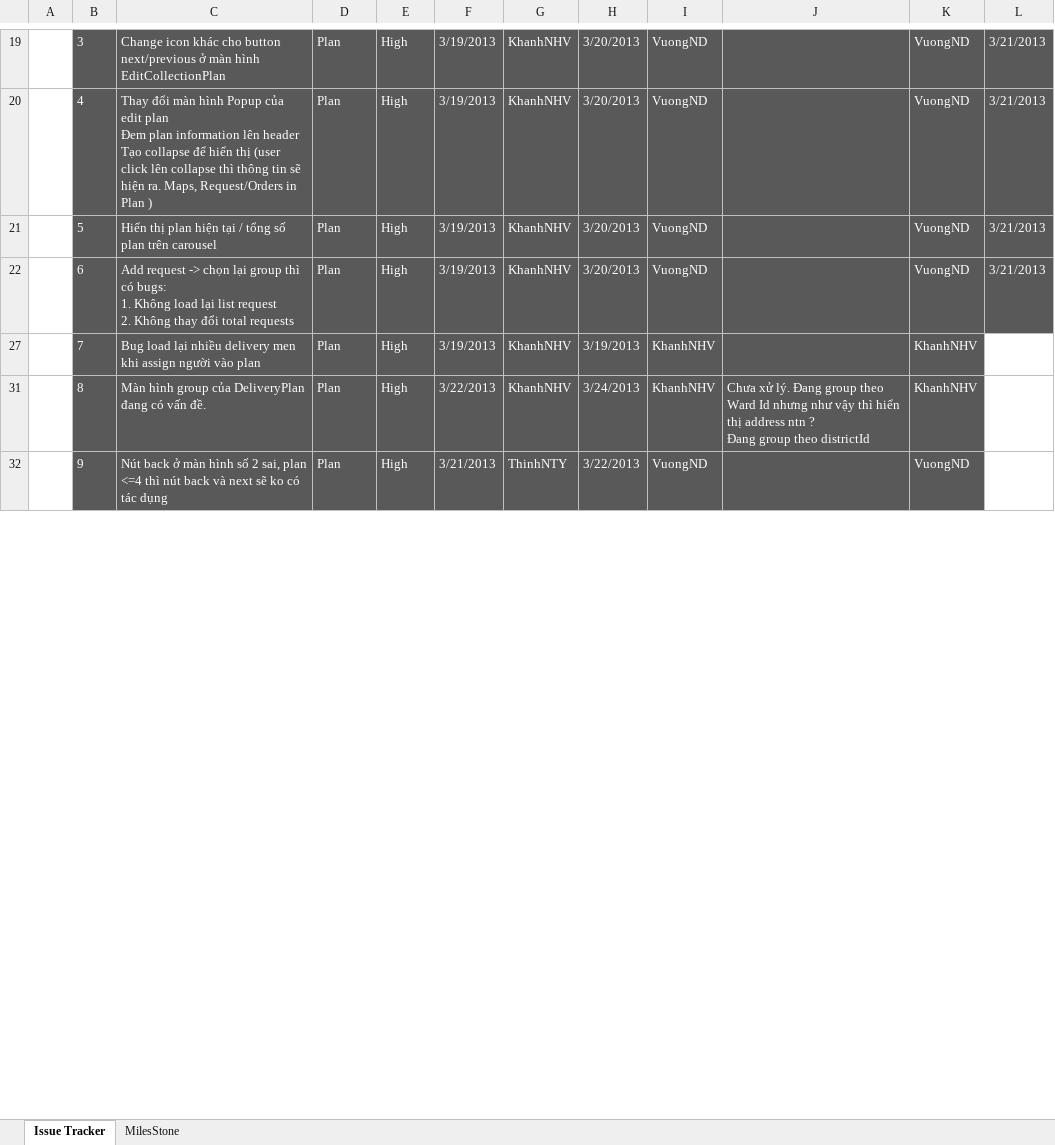
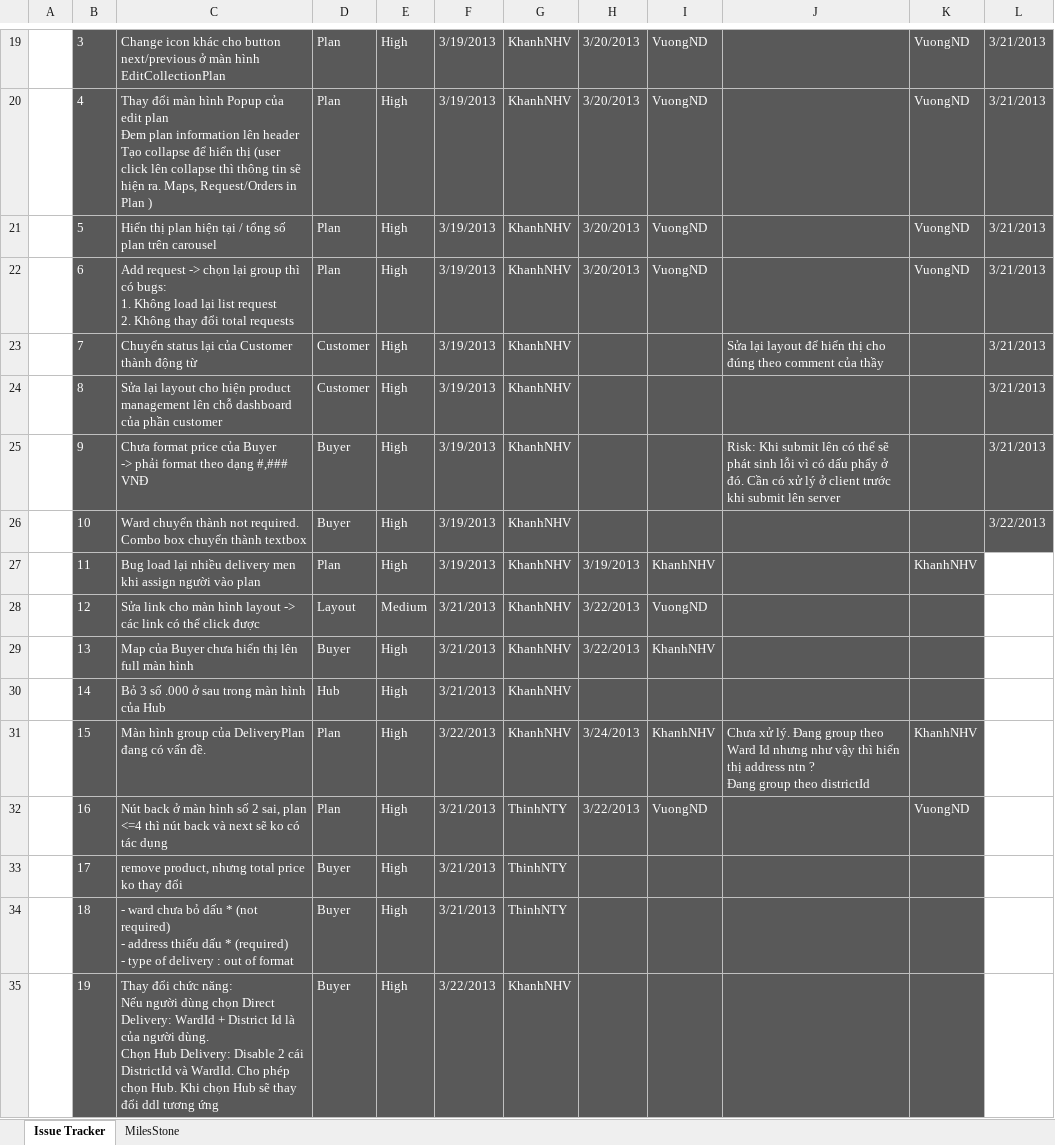
Before and after one commit to GodStorm91/capstone-project-k5a-group5, an Excel workbook: Wip/PM_DOCs/Plan/Project issue tracker.xlsx, sheet Issue Tracker, drawn as a sheet; only a part is shown, gaps mark what is left out; values as stored, in another font and other column widths than the file's, no borders; charts and pictures and table styles not drawn; ↵ is a line break in a cell; the diff covers the shown part only; the diff names each change by its address in the sheet, - before the commit and + after, or states it on an @@ line.

```diff
--- a/Wip/PM_DOCs/Plan/Project issue tracker.xlsx (sheet Issue Tracker)
+++ b/Wip/PM_DOCs/Plan/Project issue tracker.xlsx (sheet Issue Tracker)
@@ row 23 unhidden:  | 7 | Chuyển status lại của Customer thành động từ | Customer | High | 3/19/2013 | KhanhNHV |  |  | Sửa lại layout để hiển thị cho đúng theo comment của thầy |  | 3/21/2013 @@
@@ row 24 unhidden:  | 8 | Sửa lại layout cho hiện product management lên chỗ dashboard của phần customer | Customer | High | 3/19/2013 | KhanhNHV |  |  |  |  | 3/21/2013 @@
@@ row 25 unhidden:  | 9 | Chưa format price của Buyer ↵ -> phải format theo dạng #,### VNĐ | Buyer | High | 3/19/2013 | KhanhNHV |  |  | Risk: Khi submit lên có thể sẽ phát sinh lỗi vì có dấu phẩy ở đó. Cần có xử lý ở client trước khi submit lên server |  | 3/21/2013 @@
@@ row 26 unhidden:  | 10 | Ward chuyển thành not required. Combo box chuyển thành textbox | Buyer | High | 3/19/2013 | KhanhNHV |  |  |  |  | 3/22/2013 @@
-B27: 7
+B27: 11
@@ row 28 unhidden:  | 12 | Sửa link cho màn hình layout -> các link có thể click được | Layout | Medium | 3/21/2013 | KhanhNHV | 3/22/2013 | VuongND @@
@@ row 29 unhidden:  | 13 | Map của Buyer chưa hiển thị lên full màn hình | Buyer | High | 3/21/2013 | KhanhNHV | 3/22/2013 | KhanhNHV @@
@@ row 30 unhidden:  | 14 | Bỏ 3 số .000 ở sau trong màn hình của Hub | Hub | High | 3/21/2013 | KhanhNHV @@
-B31: 8
+B31: 15
-B32: 9
+B32: 16
@@ row 33 unhidden:  | 17 | remove product, nhưng total price ko thay đổi | Buyer | High | 3/21/2013 | ThinhNTY @@
@@ row 34 unhidden:  | 18 | - ward chưa bỏ dấu * (not required) ↵ - address thiếu dấu * (required) ↵ - type of delivery : out of format | Buyer | High | 3/21/2013 | ThinhNTY @@
@@ row 35 unhidden:  | 19 | Thay đổi chức năng: ↵ Nếu người dùng chọn Direct Delivery: WardId + District Id là của người dùng. ↵ Chọn Hub Delivery: Disable 2 cái DistrictId và WardId. Cho phép chọn Hub. Khi chọn Hub sẽ thay đổi ddl tương ứng | Buyer | High | 3/22/2013 | KhanhNHV @@
```
Also changed, not shown: 3 added rows, 1 hidden or unhidden row, 21 edited cells and cell formats elsewhere in this sheet, charts or pictures.
